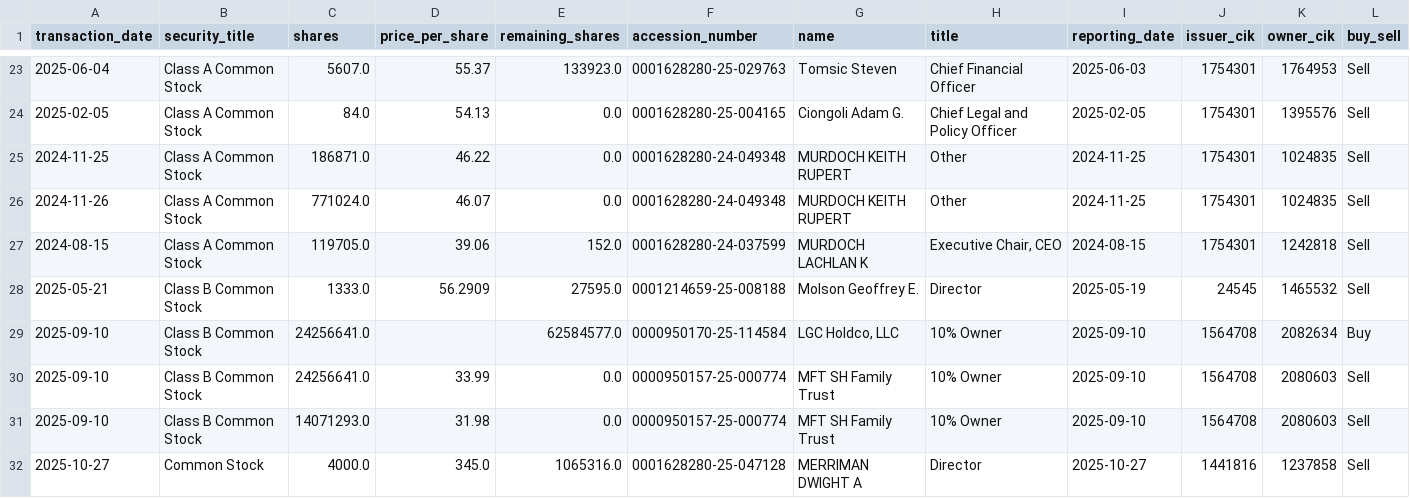
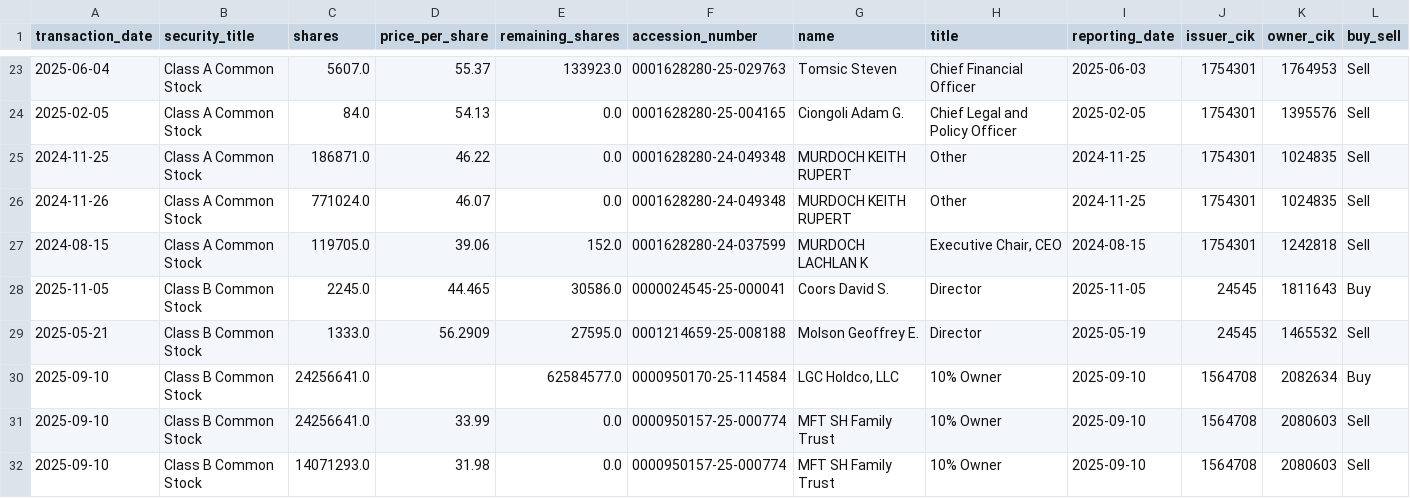
Before and after one commit to supertypeai/sectors_us_insider_trading, a CSV file: unlisted_security_titles_batch_1.csv, drawn as a sheet; only a part is shown, gaps mark what is left out; the shorter side is filled out with more unchanged rows; rows hold the shown columns only; the diff covers the shown part only; the diff names each change by its address in the sheet, - before the commit and + after, or states it on an @@ line.

```diff
--- a/unlisted_security_titles_batch_1.csv
+++ b/unlisted_security_titles_batch_1.csv
+row 28: 2025-11-05 | Class B Common Stock | 2245.0 | 44.465 | 30586.0 | 0000024545-25-000041 | Coors David S. | Director | 2025-11-05 | 24545 | 1811643 | Buy
```
Also changed, not shown: 5 added rows and 2 removed rows elsewhere in this file.
